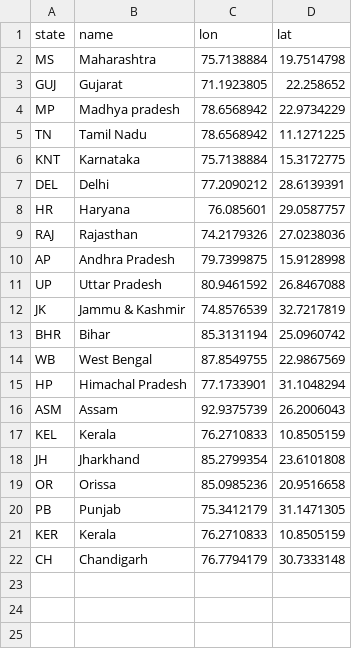
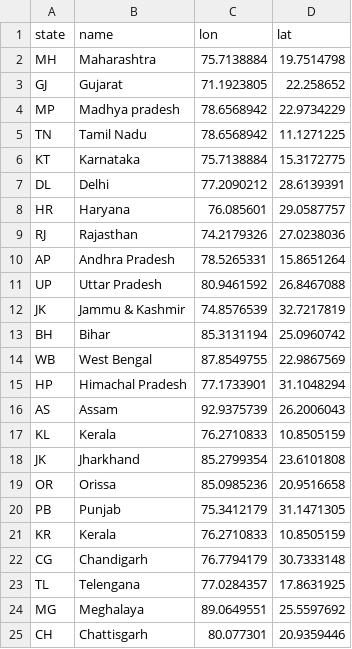
Before and after one commit to amitkaps/art-data-science, a CSV file: notebook/onion/state_geocode.csv, drawn as a sheet; addresses are those after the commit; the diff names each change by its address in the sheet, - before the commit and + after, or states it on an @@ line.

```diff
--- a/notebook/onion/state_geocode.csv
+++ b/notebook/onion/state_geocode.csv
-A2 (state): MS
+A2 (state): MH
-A3 (state): GUJ
+A3 (state): GJ
-A6 (state): KNT
+A6 (state): KT
-A7 (state): DEL
+A7 (state): DL
-A9 (state): RAJ
+A9 (state): RJ
-C10 (lon): 79.7399875
+C10 (lon): 78.5265331
-D10 (lat): 15.9128998
+D10 (lat): 15.8651264
-A13 (state): BHR
+A13 (state): BH
-A16 (state): ASM
+A16 (state): AS
-A17 (state): KEL
+A17 (state): KL
-A18 (state): JH
+A18 (state): JK
-A21 (state): KER
+A21 (state): KR
+row 22: CG | Chandigarh | 76.7794179 | 30.7333148
+row 23: TL | Telengana | 77.0284357 | 17.8631925
+row 24: MG | Meghalaya | 89.0649551 | 25.5597692
-B25 (name): Chandigarh
+B25 (name): Chattisgarh
-C25 (lon): 76.7794179
+C25 (lon): 80.077301
-D25 (lat): 30.7333148
+D25 (lat): 20.9359446
```
Also changed, not shown: notebook/onion/MonthWiseMarketArrivals_Clean.csv, 10 other files.
